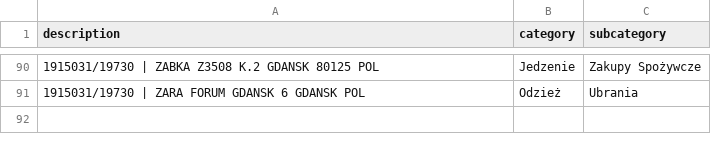
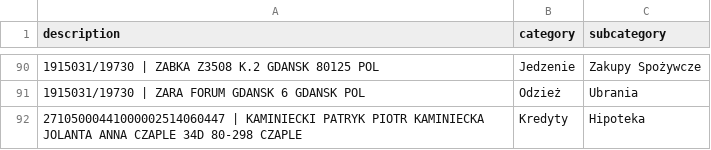
Before and after one commit to patrykkaminiecki/KategoryzatorTransakcjiWeb, a CSV file: assignments.csv, drawn as a sheet; only a part is shown, gaps mark what is left out; the diff names each change by its address in the sheet, - before the commit and + after, or states it on an @@ line.

Commit message:
Update assignments.csv - 2025-07-18 13:03:03

```diff
--- a/assignments.csv
+++ b/assignments.csv
+row 92: 27105000441000002514060447 | KAMINIECKI PATRYK PIOTR KAMINIECKA JOLANTA ANNA CZAPLE 34D 80-298 CZAPLE | Kredyty | Hipoteka
```
